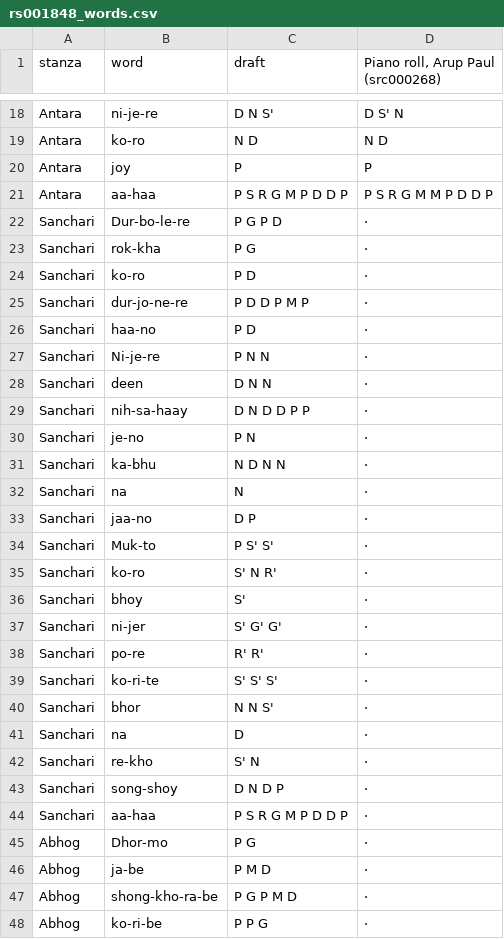
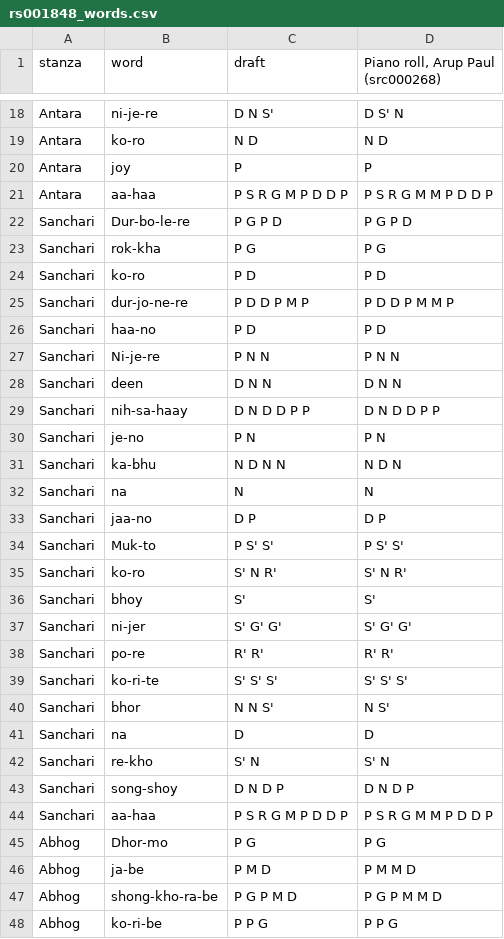
Before and after one commit to jagadish88/kalimba-kitab, a CSV file: data/intermediate_data/comparison/rs001848_words.csv, drawn as a sheet; only a part is shown, gaps mark what is left out; the diff covers the shown part only.

```diff
--- a/data/intermediate_data/comparison/rs001848_words.csv
+++ b/data/intermediate_data/comparison/rs001848_words.csv
@@ -21,28 +21,28 @@ Antara,joy,P,P
 Antara,aa-haa,P S R G M P D D P,P S R G M M P D D P
-Sanchari,Dur-bo-le-re,P G P D,·
-Sanchari,rok-kha,P G,·
-Sanchari,ko-ro,P D,·
-Sanchari,dur-jo-ne-re,P D D P M P,·
-Sanchari,haa-no,P D,·
-Sanchari,Ni-je-re,P N N,·
-Sanchari,deen,D N N,·
-Sanchari,nih-sa-haay,D N D D P P,·
-Sanchari,je-no,P N,·
-Sanchari,ka-bhu,N D N N,·
-Sanchari,na,N,·
-Sanchari,jaa-no,D P,·
-Sanchari,Muk-to,P S' S',·
-Sanchari,ko-ro,S' N R',·
-Sanchari,bhoy,S',·
-Sanchari,ni-jer,S' G' G',·
-Sanchari,po-re,R' R',·
-Sanchari,ko-ri-te,S' S' S',·
-Sanchari,bhor,N N S',·
-Sanchari,na,D,·
-Sanchari,re-kho,S' N,·
-Sanchari,song-shoy,D N D P,·
-Sanchari,aa-haa,P S R G M P D D P,·
-Abhog,Dhor-mo,P G,·
-Abhog,ja-be,P M D,·
-Abhog,shong-kho-ra-be,P G P M D,·
-Abhog,ko-ri-be,P P G,·
+Sanchari,Dur-bo-le-re,P G P D,P G P D
+Sanchari,rok-kha,P G,P G
+Sanchari,ko-ro,P D,P D
+Sanchari,dur-jo-ne-re,P D D P M P,P D D P M M P
+Sanchari,haa-no,P D,P D
+Sanchari,Ni-je-re,P N N,P N N
+Sanchari,deen,D N N,D N N
+Sanchari,nih-sa-haay,D N D D P P,D N D D P P
+Sanchari,je-no,P N,P N
+Sanchari,ka-bhu,N D N N,N D N
+Sanchari,na,N,N
+Sanchari,jaa-no,D P,D P
+Sanchari,Muk-to,P S' S',P S' S'
+Sanchari,ko-ro,S' N R',S' N R'
+Sanchari,bhoy,S',S'
+Sanchari,ni-jer,S' G' G',S' G' G'
+Sanchari,po-re,R' R',R' R'
+Sanchari,ko-ri-te,S' S' S',S' S' S'
+Sanchari,bhor,N N S',N S'
+Sanchari,na,D,D
+Sanchari,re-kho,S' N,S' N
+Sanchari,song-shoy,D N D P,D N D P
+Sanchari,aa-haa,P S R G M P D D P,P S R G M M P D D P
+Abhog,Dhor-mo,P G,P G
+Abhog,ja-be,P M D,P M M D
+Abhog,shong-kho-ra-be,P G P M D,P G P M M D
+Abhog,ko-ri-be,P P G,P P G
```
Also changed, not shown: 19 edited cells elsewhere in this file, data/intermediate_data/comparison/rs000616_words.csv, data/intermediate_data/comparison/rs000864_words.csv, 29 other files.
